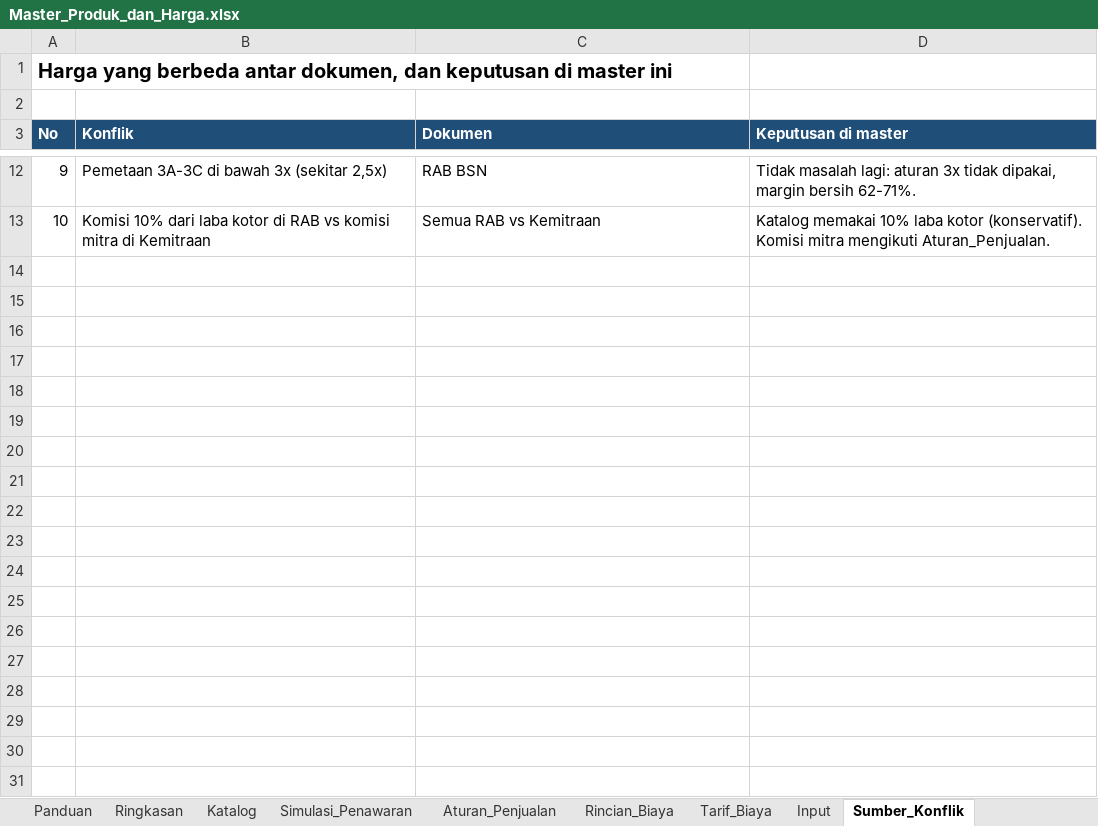
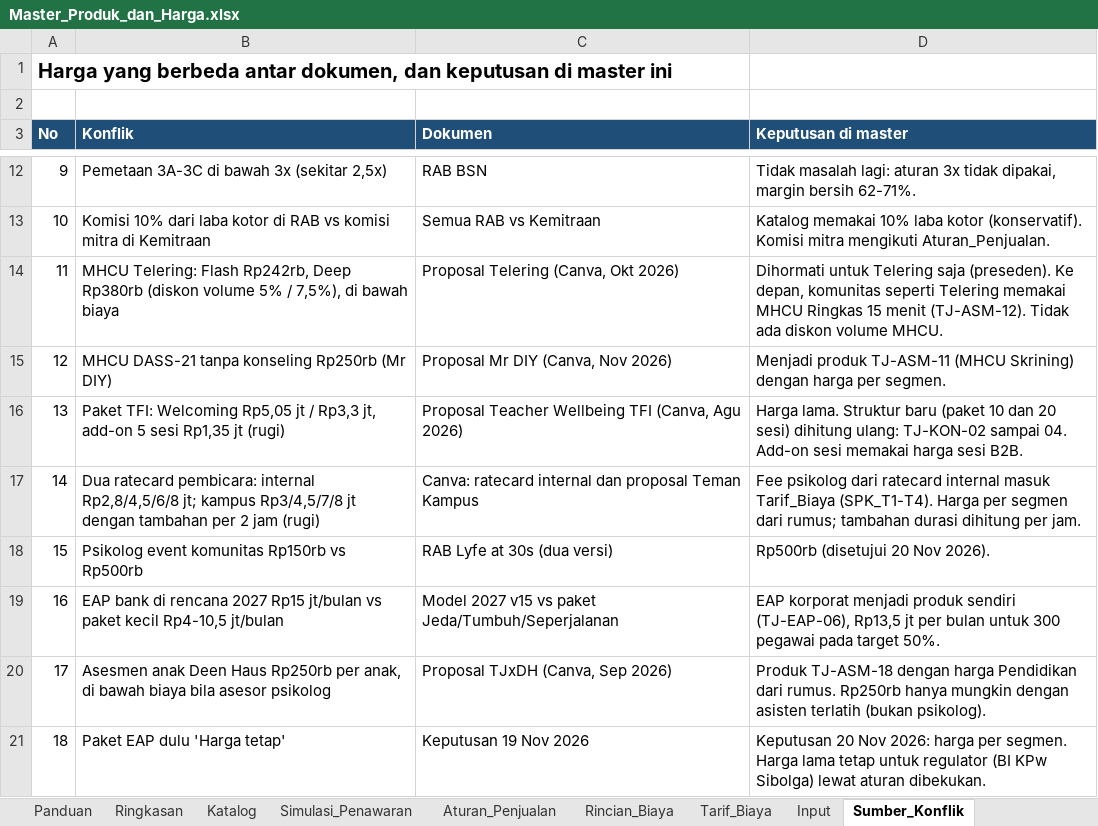
Before and after one commit to galihnxs/financial-estimations, an Excel workbook: ProductKnowledge/Master_Produk_dan_Harga.xlsx, sheet Sumber_Konflik, drawn as a sheet; only a part is shown, gaps mark what is left out; values as stored, in another font and other column widths than the file's, no borders; the diff names each change by its address in the sheet, - before the commit and + after, or states it on an @@ line.

```diff
--- a/ProductKnowledge/Master_Produk_dan_Harga.xlsx (sheet Sumber_Konflik)
+++ b/ProductKnowledge/Master_Produk_dan_Harga.xlsx (sheet Sumber_Konflik)
+row 14: 11 | MHCU Telering: Flash Rp242rb, Deep Rp380rb (diskon volume 5% / 7,5%), di bawah biaya | Proposal Telering (Canva, Okt 2026) | Dihormati untuk Telering saja (preseden). Ke depan, komunitas seperti Telering memakai MHCU Ringkas 15 menit (TJ-ASM-12). Tidak ada diskon volume MHCU.
+row 15: 12 | MHCU DASS-21 tanpa konseling Rp250rb (Mr DIY) | Proposal Mr DIY (Canva, Nov 2026) | Menjadi produk TJ-ASM-11 (MHCU Skrining) dengan harga per segmen.
+row 16: 13 | Paket TFI: Welcoming Rp5,05 jt / Rp3,3 jt, add-on 5 sesi Rp1,35 jt (rugi) | Proposal Teacher Wellbeing TFI (Canva, Agu 2026) | Harga lama. Struktur baru (paket 10 dan 20 sesi) dihitung ulang: TJ-KON-02 sampai 04. Add-on sesi memakai harga sesi B2B.
+row 17: 14 | Dua ratecard pembicara: internal Rp2,8/4,5/6/8 jt; kampus Rp3/4,5/7/8 jt dengan tambahan per 2 jam (rugi) | Canva: ratecard internal dan proposal Teman Kampus | Fee psikolog dari ratecard internal masuk Tarif_Biaya (SPK_T1-T4). Harga per segmen dari rumus; tambahan durasi dihitung per jam.
+row 18: 15 | Psikolog event komunitas Rp150rb vs Rp500rb | RAB Lyfe at 30s (dua versi) | Rp500rb (disetujui 20 Nov 2026).
+row 19: 16 | EAP bank di rencana 2027 Rp15 jt/bulan vs paket kecil Rp4-10,5 jt/bulan | Model 2027 v15 vs paket Jeda/Tumbuh/Seperjalanan | EAP korporat menjadi produk sendiri (TJ-EAP-06), Rp13,5 jt per bulan untuk 300 pegawai pada target 50%.
+row 20: 17 | Asesmen anak Deen Haus Rp250rb per anak, di bawah biaya bila asesor psikolog | Proposal TJxDH (Canva, Sep 2026) | Produk TJ-ASM-18 dengan harga Pendidikan dari rumus. Rp250rb hanya mungkin dengan asisten terlatih (bukan psikolog).
+row 21: 18 | Paket EAP dulu 'Harga tetap' | Keputusan 19 Nov 2026 | Keputusan 20 Nov 2026: harga per segmen. Harga lama tetap untuk regulator (BI KPw Sibolga) lewat aturan dibekukan.
```
Also changed, not shown: sheet Rincian_Biaya, sheet Katalog, sheet Simulasi_Penawaran, sheet Ringkasan, sheet Input, sheet Tarif_Biaya, 2 more sheets, hidden cells, 12 other files.
